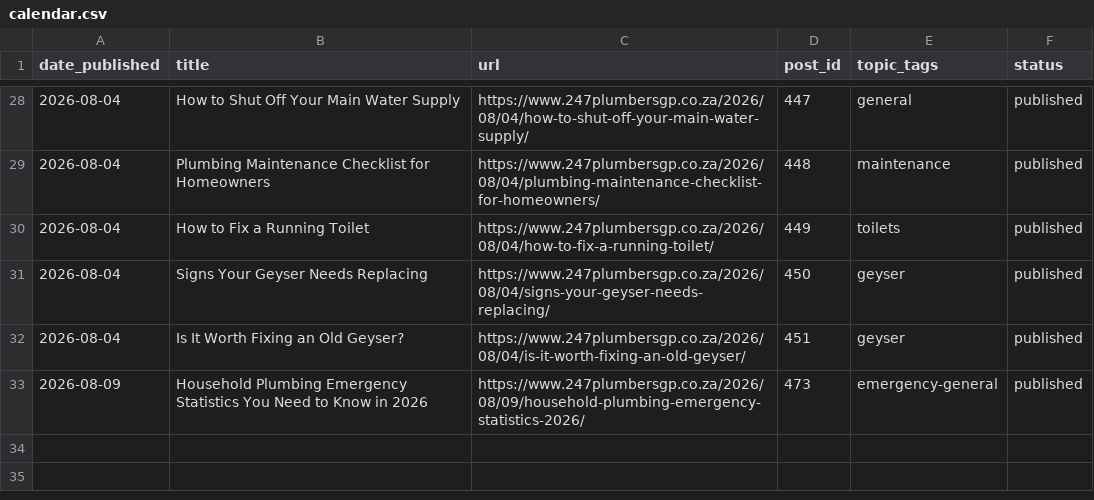
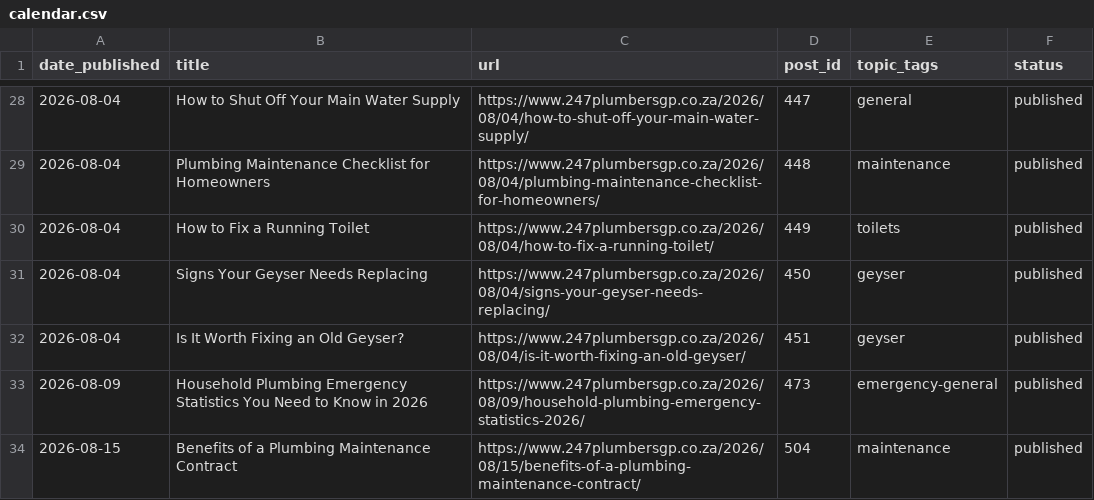
Before and after one commit to brackenplumber1-byte/online-advertising, a CSV file: .claude/content-calendar/sites/247plumbersgp/calendar.csv, drawn as a sheet; only a part is shown, gaps mark what is left out.

```diff
--- a/.claude/content-calendar/sites/247plumbersgp/calendar.csv
+++ b/.claude/content-calendar/sites/247plumbersgp/calendar.csv
@@ -33 +33,2 @@ date_published,title,url,post_id,topic_tags,status
 2026-08-09,Household Plumbing Emergency Statistics You Need to Know in 2026,https://www.247plumbersgp.co.za/2026/08/09/household-plumbing-emergency-statistics-2026/,473,emergency-general,published
+2026-08-15,Benefits of a Plumbing Maintenance Contract,https://www.247plumbersgp.co.za/2026/08/15/benefits-of-a-plumbing-maintenance-contract/,504,maintenance,published
```
Also changed, not shown: .claude/content-calendar/sites/brackendownsplumber/calendar.csv.
